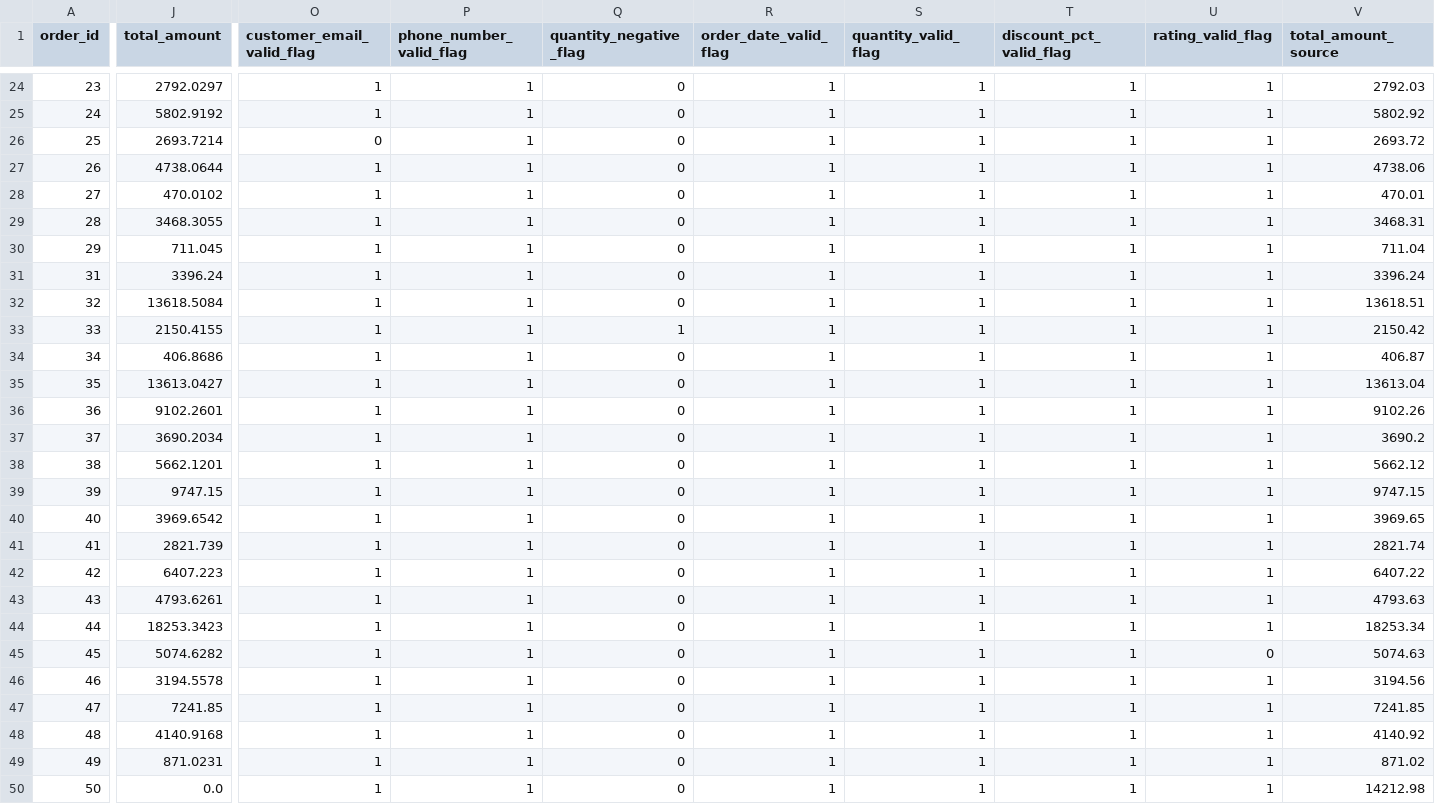
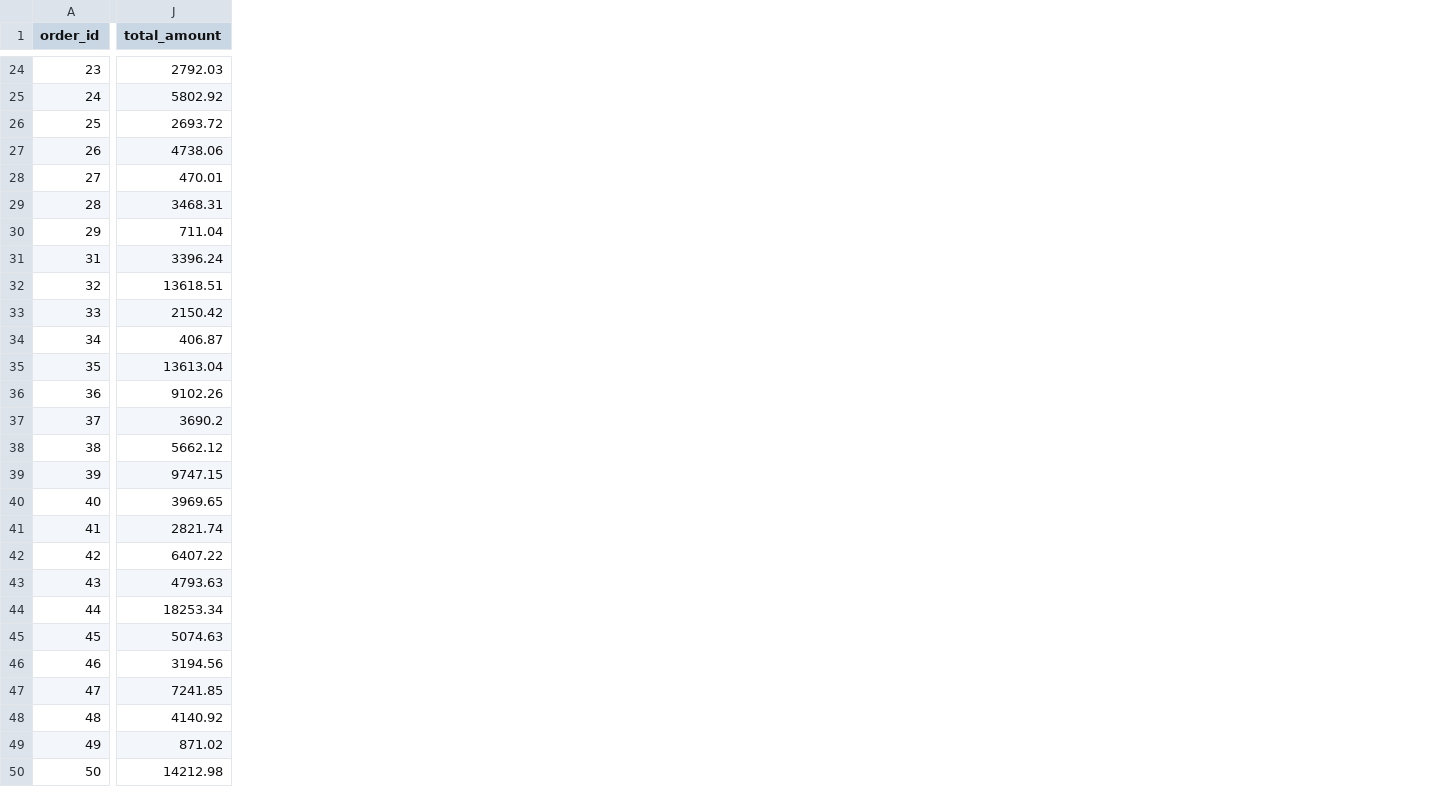
Before and after one commit to mudigitalemployee-tech/tech-sales-de-pipeline, a CSV file: data/transformed_data.csv, drawn as a sheet; only a part is shown, gaps mark what is left out; the diff covers the shown part only; the diff names each change by its address in the sheet, - before the commit and + after, or states it on an @@ line.

```diff
--- a/data/transformed_data.csv
+++ b/data/transformed_data.csv
-column O (customer_email_valid_flag), rows 24-50: 1 | 1 | 0 | 1 | 1 | 1 | 1 | 1 | 1 | 1 | 1 | 1 | 1 | 1 | 1 | 1 | 1 | 1 | 1 | 1 | 1 | 1 | 1 | 1 | 1 | 1 | 1
-column P (phone_number_valid_flag), rows 24-50: all 1
-column Q (quantity_negative_flag), rows 24-50: 0 | 0 | 0 | 0 | 0 | 0 | 0 | 0 | 0 | 1 | 0 | 0 | 0 | 0 | 0 | 0 | 0 | 0 | 0 | 0 | 0 | 0 | 0 | 0 | 0 | 0 | 0
-column R (order_date_valid_flag), rows 24-50: all 1
-column S (quantity_valid_flag), rows 24-50: all 1
-column T (discount_pct_valid_flag), rows 24-50: all 1
-column U (rating_valid_flag), rows 24-50: 1 | 1 | 1 | 1 | 1 | 1 | 1 | 1 | 1 | 1 | 1 | 1 | 1 | 1 | 1 | 1 | 1 | 1 | 1 | 1 | 1 | 0 | 1 | 1 | 1 | 1 | 1
-column V (total_amount_source), rows 24-50: 2792.03 | 5802.92 | 2693.72 | 4738.06 | 470.01 | 3468.31 | 711.04 | 3396.24 | 13618.51 | 2150.42 | 406.87 | 13613.04 | 9102.26 | 3690.2 | 5662.12 | 9747.15 | 3969.65 | 2821.74 | 6407.22 | 4793.63 | 18253.34 | 5074.63 | 3194.56 | 7241.85 | 4140.92 | 871.02 | 14212.98
-J24 (total_amount): 2792.0297
+J24 (total_amount): 2792.03
-J25 (total_amount): 5802.9192
+J25 (total_amount): 5802.92
-J26 (total_amount): 2693.7214
+J26 (total_amount): 2693.72
-J27 (total_amount): 4738.0644
+J27 (total_amount): 4738.06
-J28 (total_amount): 470.0102
+J28 (total_amount): 470.01
-J29 (total_amount): 3468.3055
+J29 (total_amount): 3468.31
-J30 (total_amount): 711.045
+J30 (total_amount): 711.04
-J32 (total_amount): 13618.5084
+J32 (total_amount): 13618.51
-J33 (total_amount): 2150.4155
+J33 (total_amount): 2150.42
-J34 (total_amount): 406.8686
+J34 (total_amount): 406.87
-J35 (total_amount): 13613.0427
+J35 (total_amount): 13613.04
-J36 (total_amount): 9102.2601
+J36 (total_amount): 9102.26
-J37 (total_amount): 3690.2034
+J37 (total_amount): 3690.2
-J38 (total_amount): 5662.1201
+J38 (total_amount): 5662.12
-J40 (total_amount): 3969.6542
+J40 (total_amount): 3969.65
-J41 (total_amount): 2821.739
+J41 (total_amount): 2821.74
-J42 (total_amount): 6407.223
+J42 (total_amount): 6407.22
-J43 (total_amount): 4793.6261
+J43 (total_amount): 4793.63
-J44 (total_amount): 18253.3423
+J44 (total_amount): 18253.34
-J45 (total_amount): 5074.6282
+J45 (total_amount): 5074.63
-J46 (total_amount): 3194.5578
+J46 (total_amount): 3194.56
-J48 (total_amount): 4140.9168
+J48 (total_amount): 4140.92
-J49 (total_amount): 871.0231
+J49 (total_amount): 871.02
-J50 (total_amount): 0.0
+J50 (total_amount): 14212.98
```
Also changed, not shown: 76 edited cells elsewhere in this file.
